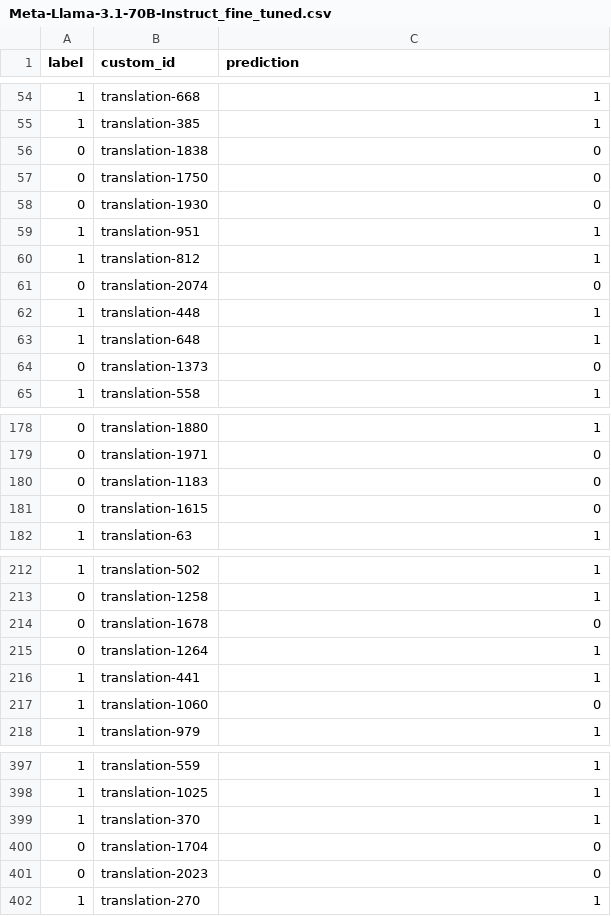
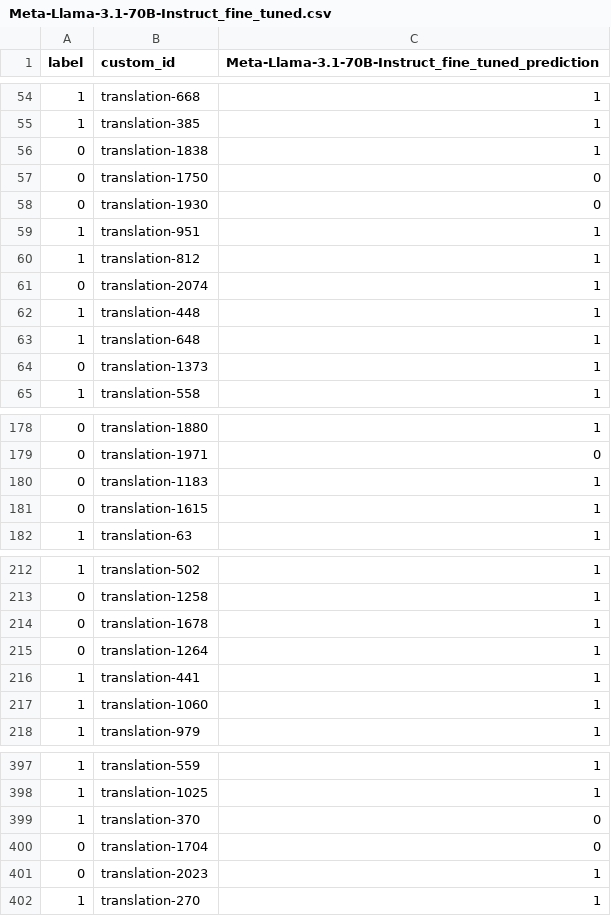
Before and after one commit to GalaxyGHz/Diploma, a CSV file: large_models/results/meta-llama/Meta-Llama-3.1-70B-Instruct_fine_tuned.csv, drawn as a sheet; only a part is shown, gaps mark what is left out; the diff covers the shown part only.

Commit message:
redoing llama models

```diff
--- a/large_models/results/meta-llama/Meta-Llama-3.1-70B-Instruct_fine_tuned.csv
+++ b/large_models/results/meta-llama/Meta-Llama-3.1-70B-Instruct_fine_tuned.csv
@@ -1 +1 @@
-label,custom_id,prediction
+label,custom_id,Meta-Llama-3.1-70B-Instruct_fine_tuned_prediction
@@ -55,3 +55,3 @@ label,custom_id,prediction
 1,translation-385,1
-0,translation-1838,0
+0,translation-1838,1
 0,translation-1750,0
@@ -60,6 +60,6 @@ label,custom_id,prediction
 1,translation-812,1
-0,translation-2074,0
+0,translation-2074,1
 1,translation-448,1
 1,translation-648,1
-0,translation-1373,0
+0,translation-1373,1
 1,translation-558,1
@@ -179,4 +179,4 @@ label,custom_id,prediction
 0,translation-1971,0
-0,translation-1183,0
-0,translation-1615,0
+0,translation-1183,1
+0,translation-1615,1
 1,translation-63,1
@@ -213,6 +213,6 @@ label,custom_id,prediction
 0,translation-1258,1
-0,translation-1678,0
+0,translation-1678,1
 0,translation-1264,1
 1,translation-441,1
-1,translation-1060,0
+1,translation-1060,1
 1,translation-979,1
@@ -398,5 +398,5 @@ label,custom_id,prediction
 1,translation-1025,1
-1,translation-370,1
+1,translation-370,0
 0,translation-1704,0
-0,translation-2023,0
+0,translation-2023,1
 1,translation-270,1
```
Also changed, not shown: 29 edited cells elsewhere in this file, large_models/results/meta-llama/Meta-Llama-3.1-405B-Instruct.csv, large_models/results/meta-llama/Meta-Llama-3.1-70B-Instruct.csv, 40 other files.
